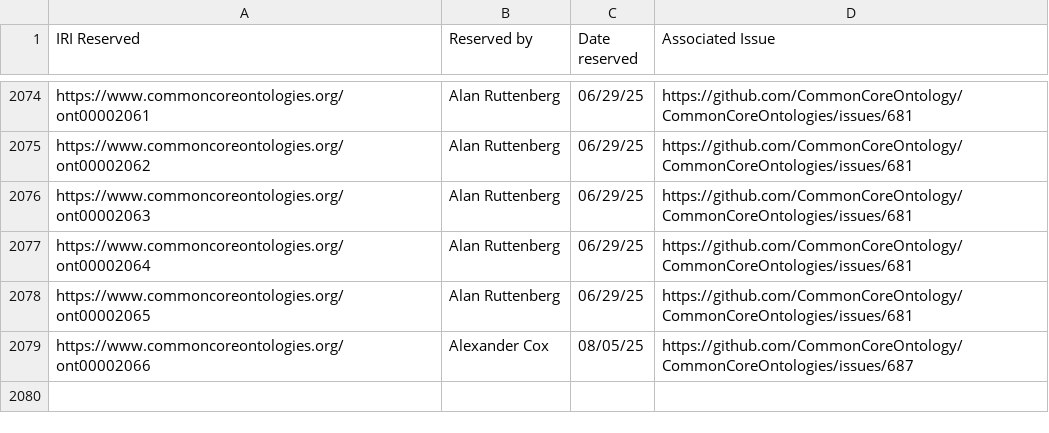
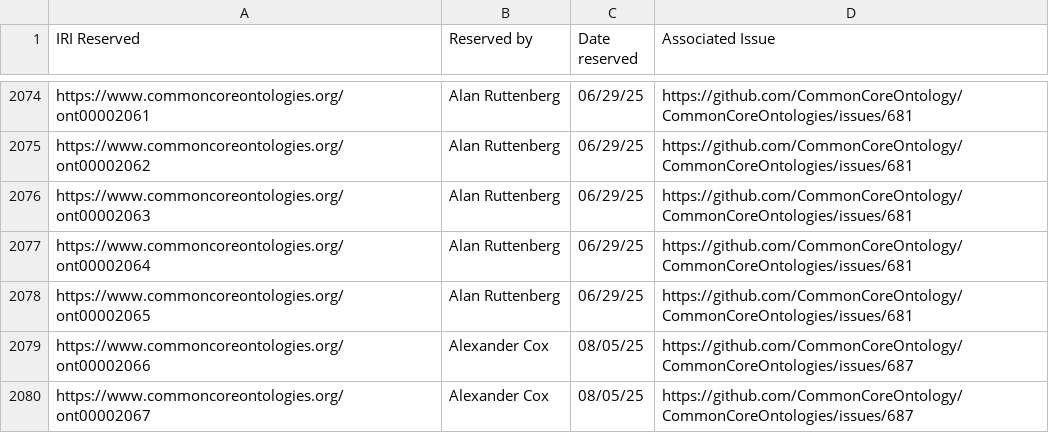
Before and after one commit to CommonCoreOntology/CommonCoreOntologies, a CSV file: documentation/contributing/iri-registry.csv, drawn as a sheet; only a part is shown, gaps mark what is left out; the diff names each change by its address in the sheet, - before the commit and + after, or states it on an @@ line.

Commit message:
Update iri-registry.csv

```diff
--- a/documentation/contributing/iri-registry.csv
+++ b/documentation/contributing/iri-registry.csv
+row 2080: https://www.commoncoreontologies.org/ont00002067 | Alexander Cox | 08/05/25 | https://github.com/CommonCoreOntology/CommonCoreOntologies/issues/687
```
